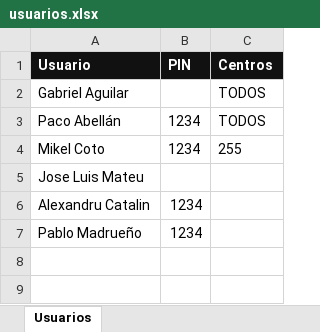
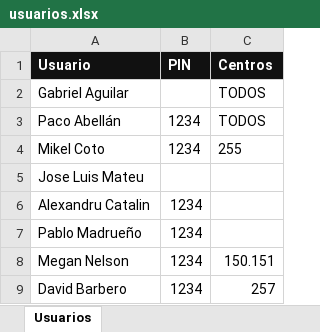
Before and after one commit to gabiaguilar15-maker/Scan-Slabs, an Excel workbook: usuarios.xlsx, sheet Usuarios, drawn as a sheet; values as stored, in another font and other column widths than the file's, no borders; the diff names each change by its address in the sheet, - before the commit and + after, or states it on an @@ line.

```diff
--- a/usuarios.xlsx (sheet Usuarios)
+++ b/usuarios.xlsx (sheet Usuarios)
+row 8: Megan Nelson | 1234 | 150.151
+row 9: David Barbero | 1234 | 257
```
Also changed, not shown: 2 other files.
